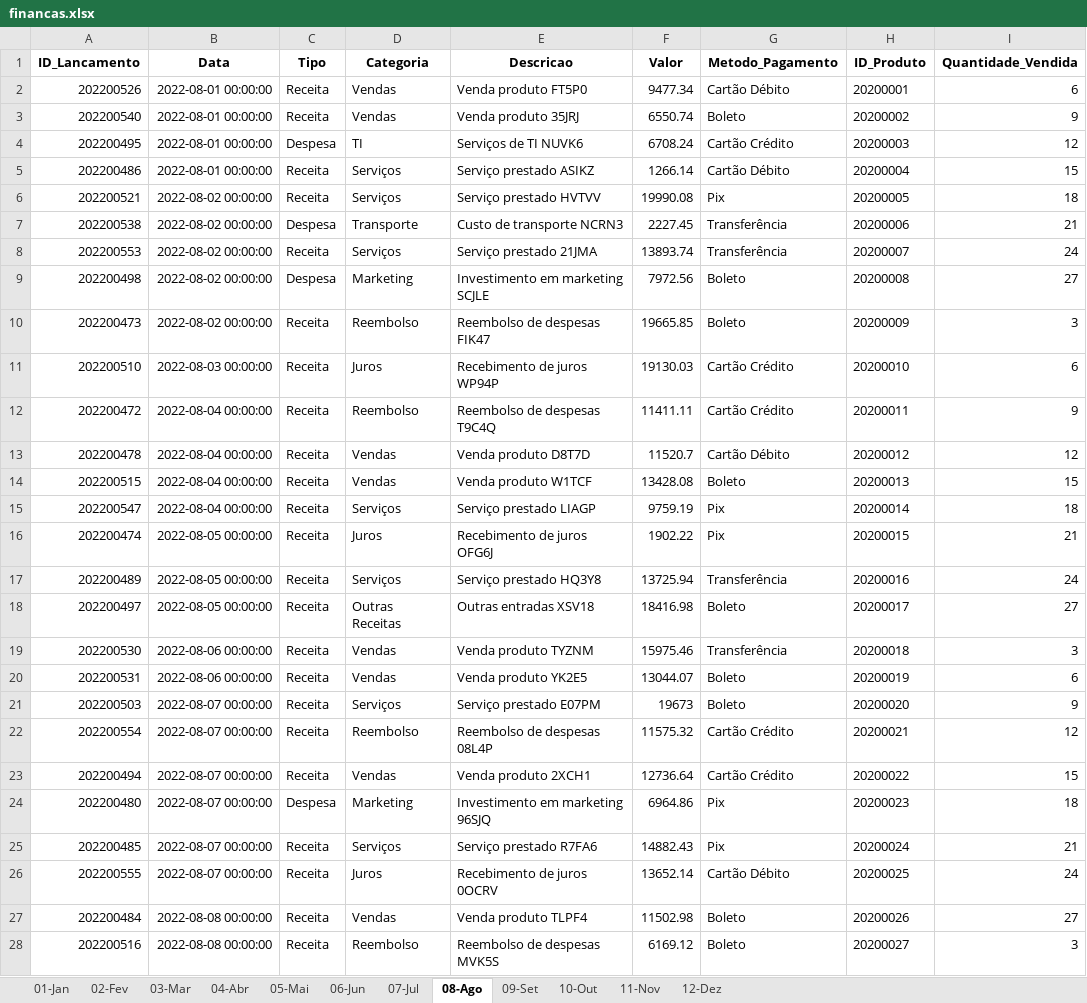
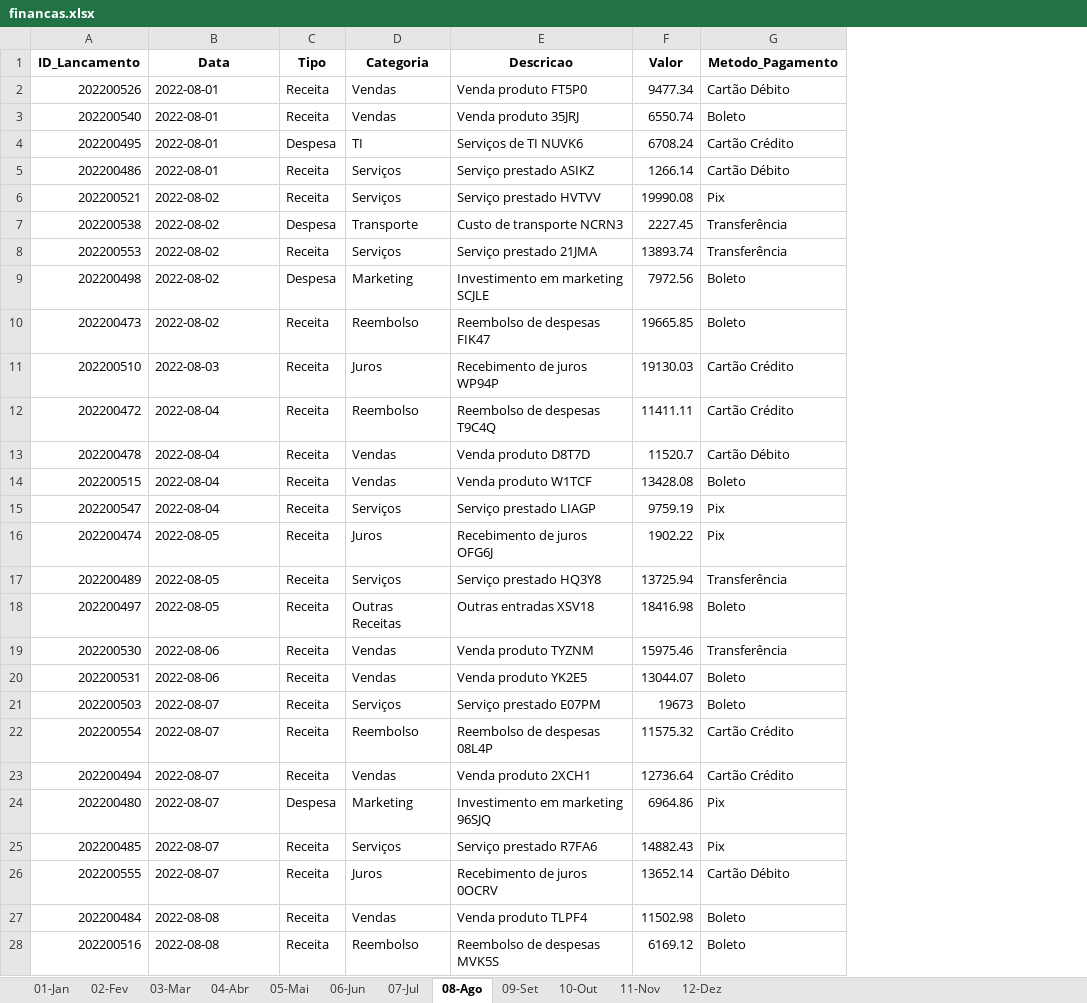
Before and after one commit to jonata1200/amazon-fruit, an Excel workbook: data/financas/2022/financas.xlsx, sheet 08-Ago, drawn as a sheet; only a part is shown; values as stored, in another font and other column widths than the file's, no borders; the diff covers the shown part only; the diff names each change by its address in the sheet, - before the commit and + after, or states it on an @@ line.

```diff
--- a/data/financas/2022/financas.xlsx (sheet 08-Ago)
+++ b/data/financas/2022/financas.xlsx (sheet 08-Ago)
-column H (ID_Produto), rows 2-28: 20200001 | 20200002 | 20200003 | 20200004 | 20200005 | 20200006 | 20200007 | 20200008 | 20200009 | 20200010 | 20200011 | 20200012 | 20200013 | 20200014 | 20200015 | 20200016 | 20200017 | 20200018 | 20200019 | 20200020 | 20200021 | 20200022 | 20200023 | 20200024 | 20200025 | 20200026 | 20200027
-column I (Quantidade_Vendida), rows 2-28: 6 | 9 | 12 | 15 | 18 | 21 | 24 | 27 | 3 | 6 | 9 | 12 | 15 | 18 | 21 | 24 | 27 | 3 | 6 | 9 | 12 | 15 | 18 | 21 | 24 | 27 | 3
-B2:B5 (Data): 2022-08-01 00:00:00
+B2:B5 (Data): 2022-08-01
-B6:B10 (Data): 2022-08-02 00:00:00
+B6:B10 (Data): 2022-08-02
-B11 (Data): 2022-08-03 00:00:00
+B11 (Data): 2022-08-03
-B12:B15 (Data): 2022-08-04 00:00:00
+B12:B15 (Data): 2022-08-04
-B16:B18 (Data): 2022-08-05 00:00:00
+B16:B18 (Data): 2022-08-05
-B19:B20 (Data): 2022-08-06 00:00:00
+B19:B20 (Data): 2022-08-06
-B21:B26 (Data): 2022-08-07 00:00:00
+B21:B26 (Data): 2022-08-07
-B27:B28 (Data): 2022-08-08 00:00:00
+B27:B28 (Data): 2022-08-08
```
Also changed, not shown: 65 edited cells elsewhere in this sheet, sheet 05-Mai, sheet 02-Fev, sheet 11-Nov, sheet 09-Set, sheet 03-Mar, sheet 10-Out, 5 more sheets, data/financas/2020/financas.xlsx, data/financas/2021/financas.xlsx, 14 other files.
